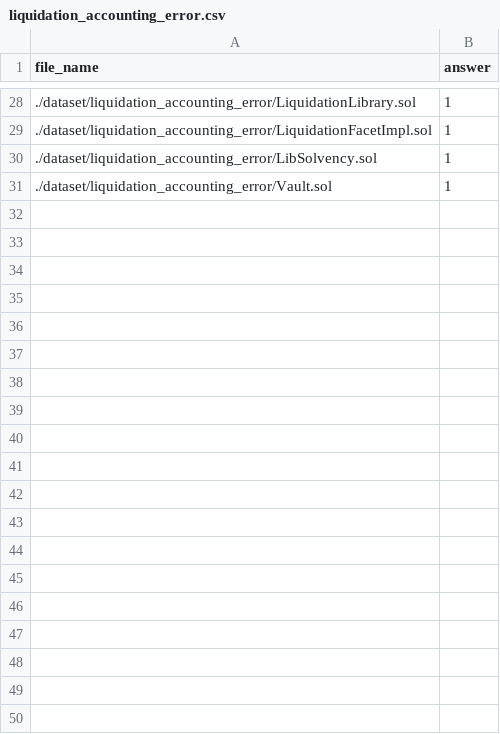
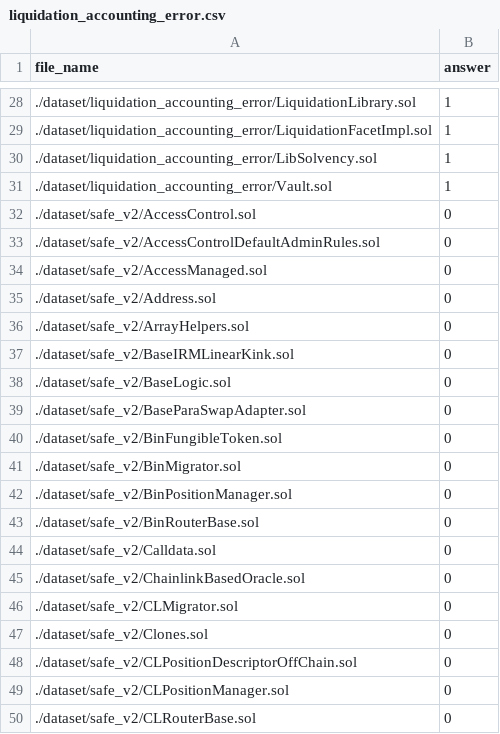
Before and after one commit to OneSavieLabs/Bastet, a CSV file: dataset/liquidation_accounting_error.csv, drawn as a sheet; only a part is shown, gaps mark what is left out; the diff covers the shown part only; the diff names each change by its address in the sheet, - before the commit and + after, or states it on an @@ line.

```diff
--- a/dataset/liquidation_accounting_error.csv
+++ b/dataset/liquidation_accounting_error.csv
+row 32: ./dataset/safe_v2/AccessControl.sol | 0
+row 33: ./dataset/safe_v2/AccessControlDefaultAdminRules.sol | 0
+row 34: ./dataset/safe_v2/AccessManaged.sol | 0
+row 35: ./dataset/safe_v2/Address.sol | 0
+row 36: ./dataset/safe_v2/ArrayHelpers.sol | 0
+row 37: ./dataset/safe_v2/BaseIRMLinearKink.sol | 0
+row 38: ./dataset/safe_v2/BaseLogic.sol | 0
+row 39: ./dataset/safe_v2/BaseParaSwapAdapter.sol | 0
+row 40: ./dataset/safe_v2/BinFungibleToken.sol | 0
+row 41: ./dataset/safe_v2/BinMigrator.sol | 0
+row 42: ./dataset/safe_v2/BinPositionManager.sol | 0
+row 43: ./dataset/safe_v2/BinRouterBase.sol | 0
+row 44: ./dataset/safe_v2/Calldata.sol | 0
+row 45: ./dataset/safe_v2/ChainlinkBasedOracle.sol | 0
+row 46: ./dataset/safe_v2/CLMigrator.sol | 0
+row 47: ./dataset/safe_v2/Clones.sol | 0
+row 48: ./dataset/safe_v2/CLPositionDescriptorOffChain.sol | 0
+row 49: ./dataset/safe_v2/CLPositionManager.sol | 0
+row 50: ./dataset/safe_v2/CLRouterBase.sol | 0
```
Also changed, not shown: 11 added rows elsewhere in this file, dataset/liquidation_dos.csv, dataset/liquidation_small_position.csv.
